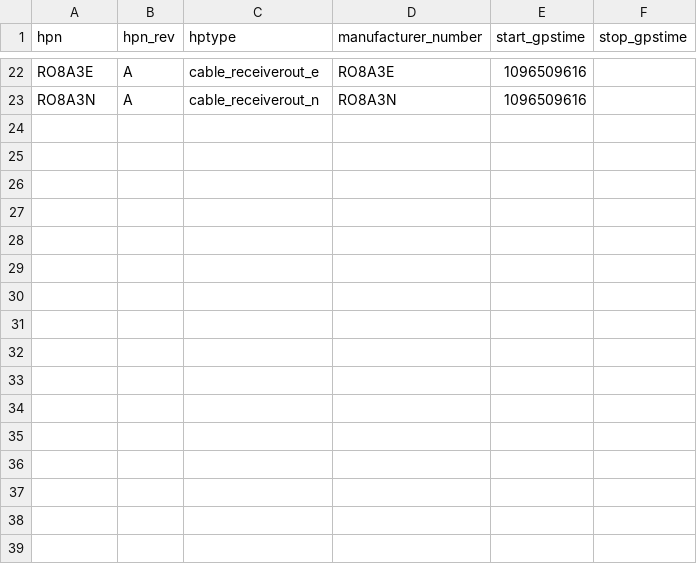
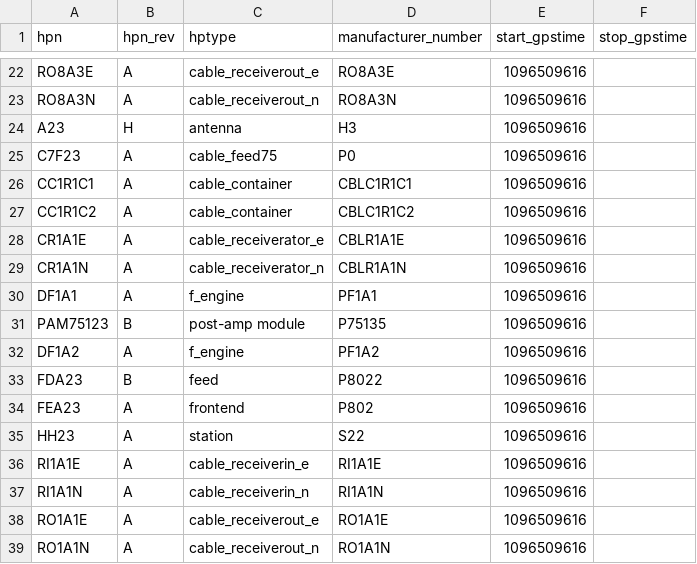
Before and after one commit to HERA-Team/hera_mc, a CSV file: hera_mc/data/test_data/initialization_data_parts_paper.csv, drawn as a sheet; only a part is shown, gaps mark what is left out; the diff names each change by its address in the sheet, - before the commit and + after, or states it on an @@ line.

```diff
--- a/hera_mc/data/test_data/initialization_data_parts_paper.csv
+++ b/hera_mc/data/test_data/initialization_data_parts_paper.csv
+row 24: A23 | H | antenna | H3 | 1096509616
+row 25: C7F23 | A | cable_feed75 | P0 | 1096509616
+row 26: CC1R1C1 | A | cable_container | CBLC1R1C1 | 1096509616
+row 27: CC1R1C2 | A | cable_container | CBLC1R1C2 | 1096509616
+row 28: CR1A1E | A | cable_receiverator_e | CBLR1A1E | 1096509616
+row 29: CR1A1N | A | cable_receiverator_n | CBLR1A1N | 1096509616
+row 30: DF1A1 | A | f_engine | PF1A1 | 1096509616
+row 31: PAM75123 | B | post-amp module | P75135 | 1096509616
+row 32: DF1A2 | A | f_engine | PF1A2 | 1096509616
+row 33: FDA23 | B | feed | P8022 | 1096509616
+row 34: FEA23 | A | frontend | P802 | 1096509616
+row 35: HH23 | A | station | S22 | 1096509616
+row 36: RI1A1E | A | cable_receiverin_e | RI1A1E | 1096509616
+row 37: RI1A1N | A | cable_receiverin_n | RI1A1N | 1096509616
+row 38: RO1A1E | A | cable_receiverout_e | RO1A1E | 1096509616
+row 39: RO1A1N | A | cable_receiverout_n | RO1A1N | 1096509616
```
Also changed, not shown: hera_mc/data/test_data/initialization_data_connections.csv, 1 other file.
